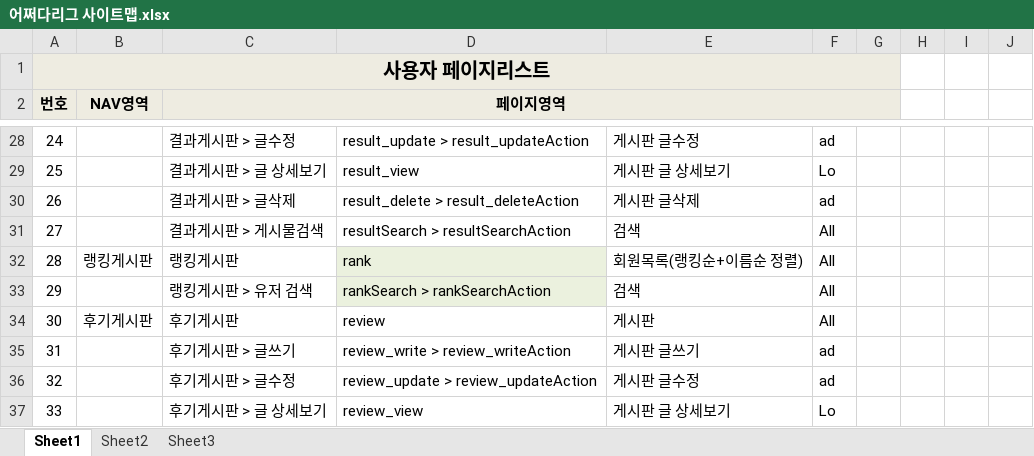
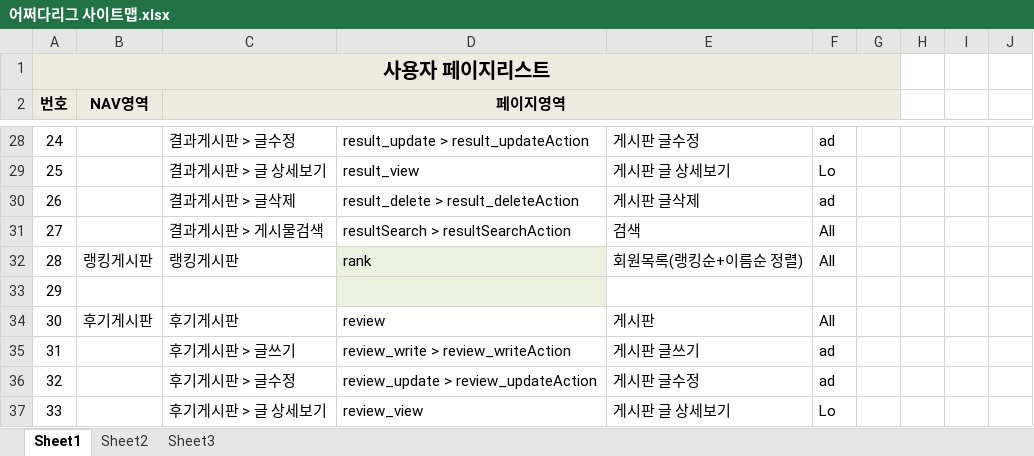
Before and after one commit to benel-del/what, an Excel workbook: 어쩌다리그 사이트맵.xlsx, sheet Sheet1, drawn as a sheet; only a part is shown, gaps mark what is left out; values as stored, in another font and other column widths than the file's, no borders; the diff names each change by its address in the sheet, - before the commit and + after, or states it on an @@ line.

```diff
--- a/어쩌다리그 사이트맵.xlsx (sheet Sheet1)
+++ b/어쩌다리그 사이트맵.xlsx (sheet Sheet1)
-C33 (페이지영역): 랭킹게시판 > 유저 검색
+C33 (페이지영역): (empty)
-D33: rankSearch > rankSearchAction
+D33: (empty)
-E33: 검색
+E33: (empty)
-F33: All
+F33: (empty)
```
Also changed, not shown: 어쩌다리그 화면설계.xlsx, 3 other files.
